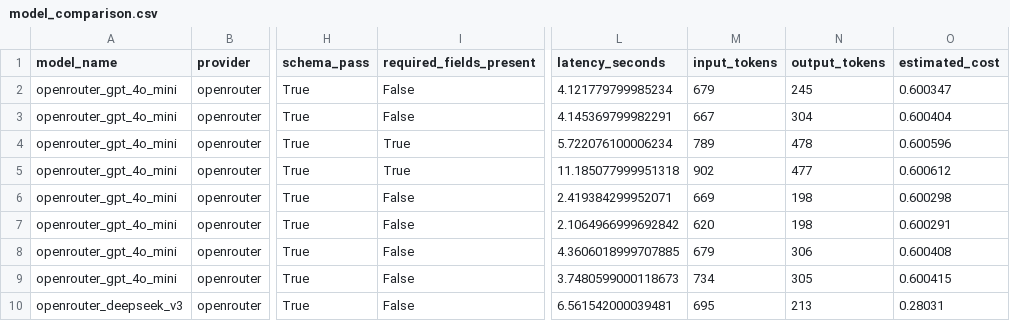
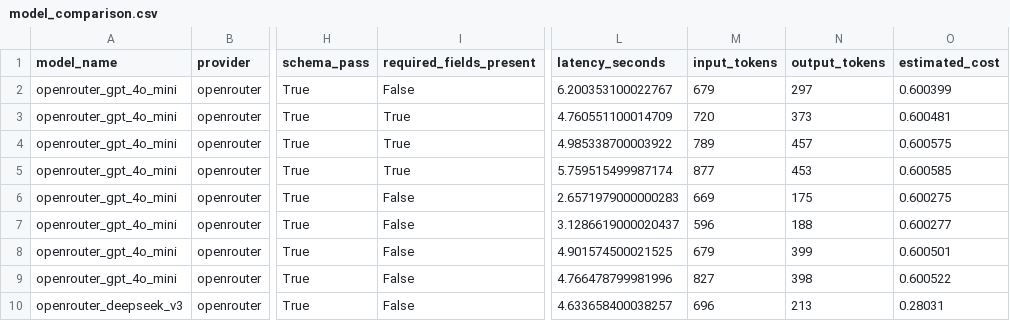
Before and after one commit to AlexDaPiggie/LinkedIn_Job_Description_GenAI, a CSV file: eval_results/model_comparison.csv, drawn as a sheet; only a part is shown, gaps mark what is left out; the diff covers the shown part only; the diff names each change by its address in the sheet, - before the commit and + after, or states it on an @@ line.

Commit message:
update the model sequence, already verify the new features

```diff
--- a/eval_results/model_comparison.csv
+++ b/eval_results/model_comparison.csv
-L2 (latency_seconds): 4.121779799985234
+L2 (latency_seconds): 6.200353100022767
-N2 (output_tokens): 245
+N2 (output_tokens): 297
-O2 (estimated_cost): 0.600347
+O2 (estimated_cost): 0.600399
-I3 (required_fields_present): False
+I3 (required_fields_present): True
-L3 (latency_seconds): 4.145369799982291
+L3 (latency_seconds): 4.760551100014709
-M3 (input_tokens): 667
+M3 (input_tokens): 720
-N3 (output_tokens): 304
+N3 (output_tokens): 373
-O3 (estimated_cost): 0.600404
+O3 (estimated_cost): 0.600481
-L4 (latency_seconds): 5.722076100006234
+L4 (latency_seconds): 4.985338700003922
-N4 (output_tokens): 478
+N4 (output_tokens): 457
-O4 (estimated_cost): 0.600596
+O4 (estimated_cost): 0.600575
-L5 (latency_seconds): 11.185077999951318
+L5 (latency_seconds): 5.759515499987174
-M5 (input_tokens): 902
+M5 (input_tokens): 877
-N5 (output_tokens): 477
+N5 (output_tokens): 453
-O5 (estimated_cost): 0.600612
+O5 (estimated_cost): 0.600585
-L6 (latency_seconds): 2.419384299952071
+L6 (latency_seconds): 2.6571979000000283
-N6 (output_tokens): 198
+N6 (output_tokens): 175
-O6 (estimated_cost): 0.600298
+O6 (estimated_cost): 0.600275
-L7 (latency_seconds): 2.1064966999692842
+L7 (latency_seconds): 3.1286619000020437
-M7 (input_tokens): 620
+M7 (input_tokens): 596
-N7 (output_tokens): 198
+N7 (output_tokens): 188
-O7 (estimated_cost): 0.600291
+O7 (estimated_cost): 0.600277
-L8 (latency_seconds): 4.3606018999707885
+L8 (latency_seconds): 4.901574500021525
-N8 (output_tokens): 306
+N8 (output_tokens): 399
-O8 (estimated_cost): 0.600408
+O8 (estimated_cost): 0.600501
-L9 (latency_seconds): 3.7480599000118673
+L9 (latency_seconds): 4.766478799981996
-M9 (input_tokens): 734
+M9 (input_tokens): 827
-N9 (output_tokens): 305
+N9 (output_tokens): 398
-O9 (estimated_cost): 0.600415
+O9 (estimated_cost): 0.600522
-L10 (latency_seconds): 6.561542000039481
+L10 (latency_seconds): 4.633658400038257
-M10 (input_tokens): 695
+M10 (input_tokens): 696
```
Also changed, not shown: 2 added rows, 2 removed rows and 94 edited cells elsewhere in this file, 9 other files.
